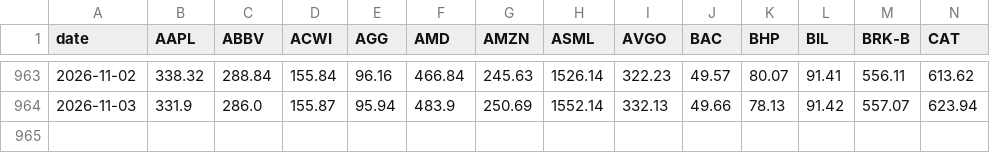
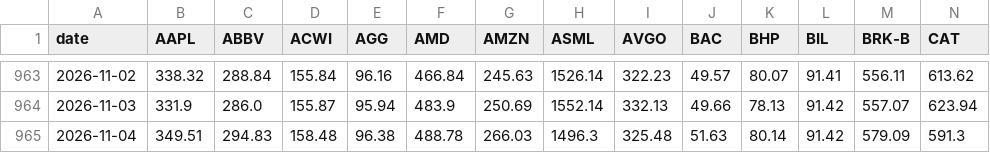
Before and after one commit to YnHaddad/wealth-risk-dashboard, a CSV file: data/market/adj_close.csv, drawn as a sheet; only a part is shown, gaps mark what is left out; rows hold the shown columns only; the diff names each change by its address in the sheet, - before the commit and + after, or states it on an @@ line.

```diff
--- a/data/market/adj_close.csv
+++ b/data/market/adj_close.csv
+row 965: 2026-11-04 | 349.51 | 294.83 | 158.48 | 96.38 | 488.78 | 266.03 | 1496.3 | 325.48 | 51.63 | 80.14 | 91.42 | 579.09 | 591.3
```
Also changed, not shown: data/market/close.csv, 1 other file.
